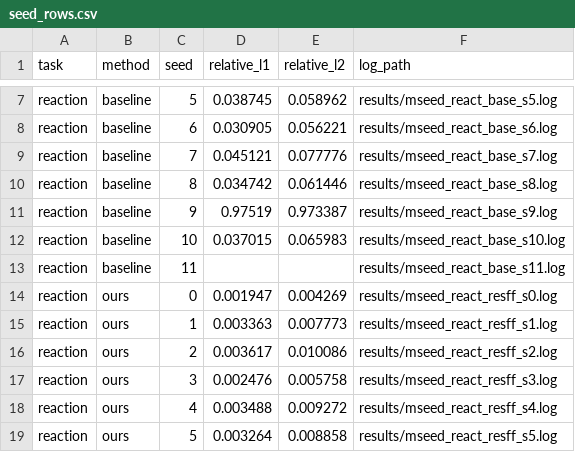
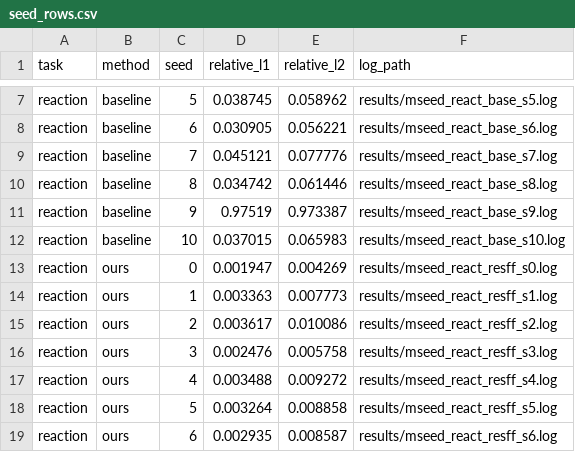
Before and after one commit to HotGirlllllllll/RoPINN-main-3, a CSV file: results/paper/tables/seed_rows.csv, drawn as a sheet; only a part is shown, gaps mark what is left out; the shorter side is filled out with more unchanged rows.

```diff
--- a/results/paper/tables/seed_rows.csv
+++ b/results/paper/tables/seed_rows.csv
@@ -12,3 +12,2 @@ reaction,baseline,9,0.97519,0.973387,results/mseed_react_base_s9.log
 reaction,baseline,10,0.037015,0.065983,results/mseed_react_base_s10.log
-reaction,baseline,11,,,results/mseed_react_base_s11.log
 reaction,ours,0,0.001947,0.004269,results/mseed_react_resff_s0.log
```
Also changed, not shown: results/paper/summary.csv, results/paper/tables/seed_summary.csv, 24 other files.
